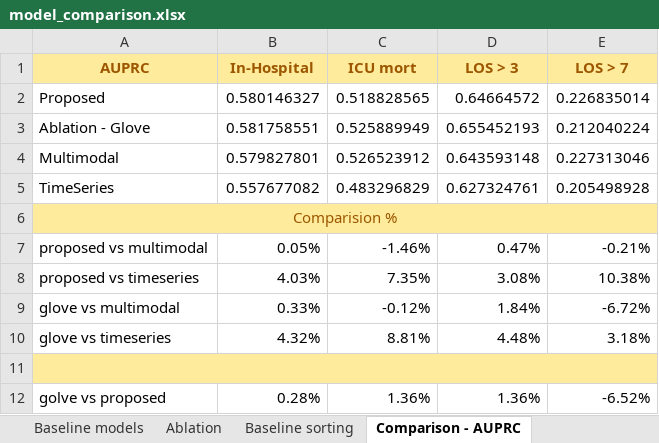
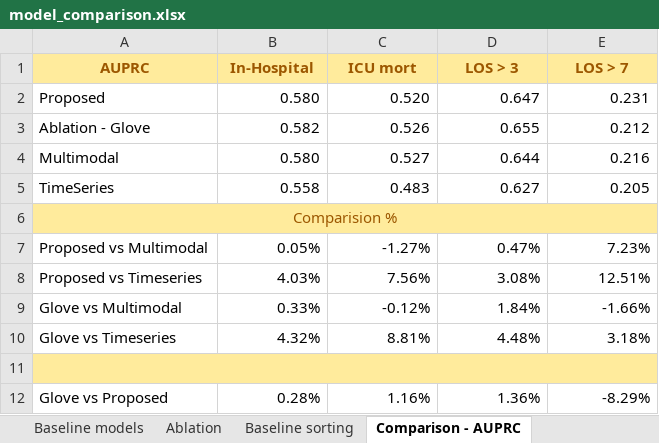
Before and after one commit to s-gopikrishnan/cs-598-dlh-final-project, an Excel workbook: report/model_comparison.xlsx, sheet Comparison - AUPRC, drawn as a sheet; values as stored, in another font and other column widths than the file's, no borders; the diff names each change by its address in the sheet, - before the commit and + after, or states it on an @@ line.

```diff
--- a/report/model_comparison.xlsx (sheet Comparison - AUPRC)
+++ b/report/model_comparison.xlsx (sheet Comparison - AUPRC)
-B2 (In-Hospital): 0.580146327
+B2 (In-Hospital): 0.580
-C2 (ICU mort): 0.518828565
+C2 (ICU mort): 0.520
-D2 (LOS > 3): 0.64664572
+D2 (LOS > 3): 0.647
-E2 (LOS > 7): 0.226835014
+E2 (LOS > 7): 0.231
-B3 (In-Hospital): 0.581758551
+B3 (In-Hospital): 0.582
-C3 (ICU mort): 0.525889949
+C3 (ICU mort): 0.526
-D3 (LOS > 3): 0.655452193
+D3 (LOS > 3): 0.655
-E3 (LOS > 7): 0.212040224
+E3 (LOS > 7): 0.212
-B4 (In-Hospital): 0.579827801
+B4 (In-Hospital): 0.580
-C4 (ICU mort): 0.526523912
+C4 (ICU mort): 0.527
-D4 (LOS > 3): 0.643593148
+D4 (LOS > 3): 0.644
-E4 (LOS > 7): 0.227313046
+E4 (LOS > 7): 0.216
-B5 (In-Hospital): 0.557677082
+B5 (In-Hospital): 0.558
-C5 (ICU mort): 0.483296829
+C5 (ICU mort): 0.483
-D5 (LOS > 3): 0.627324761
+D5 (LOS > 3): 0.627
-E5 (LOS > 7): 0.205498928
+E5 (LOS > 7): 0.205
-A7 (AUPRC): proposed vs multimodal
+A7 (AUPRC): Proposed vs Multimodal
-C7 (ICU mort): -1.46%
+C7 (ICU mort): -1.27%
-E7 (LOS > 7): -0.21%
+E7 (LOS > 7): 7.23%
-A8 (AUPRC): proposed vs timeseries
+A8 (AUPRC): Proposed vs Timeseries
-C8 (ICU mort): 7.35%
+C8 (ICU mort): 7.56%
-E8 (LOS > 7): 10.38%
+E8 (LOS > 7): 12.51%
-A9 (AUPRC): glove vs multimodal
+A9 (AUPRC): Glove vs Multimodal
-E9 (LOS > 7): -6.72%
+E9 (LOS > 7): -1.66%
-A10 (AUPRC): glove vs timeseries
+A10 (AUPRC): Glove vs Timeseries
-A12 (AUPRC): golve vs proposed
+A12 (AUPRC): Glove vs Proposed
-C12 (ICU mort): 1.36%
+C12 (ICU mort): 1.16%
-E12 (LOS > 7): -6.52%
+E12 (LOS > 7): -8.29%
```
Also changed, not shown: sheet proposed, sheet Baseline models, other sheet tabs, 1 other file.
